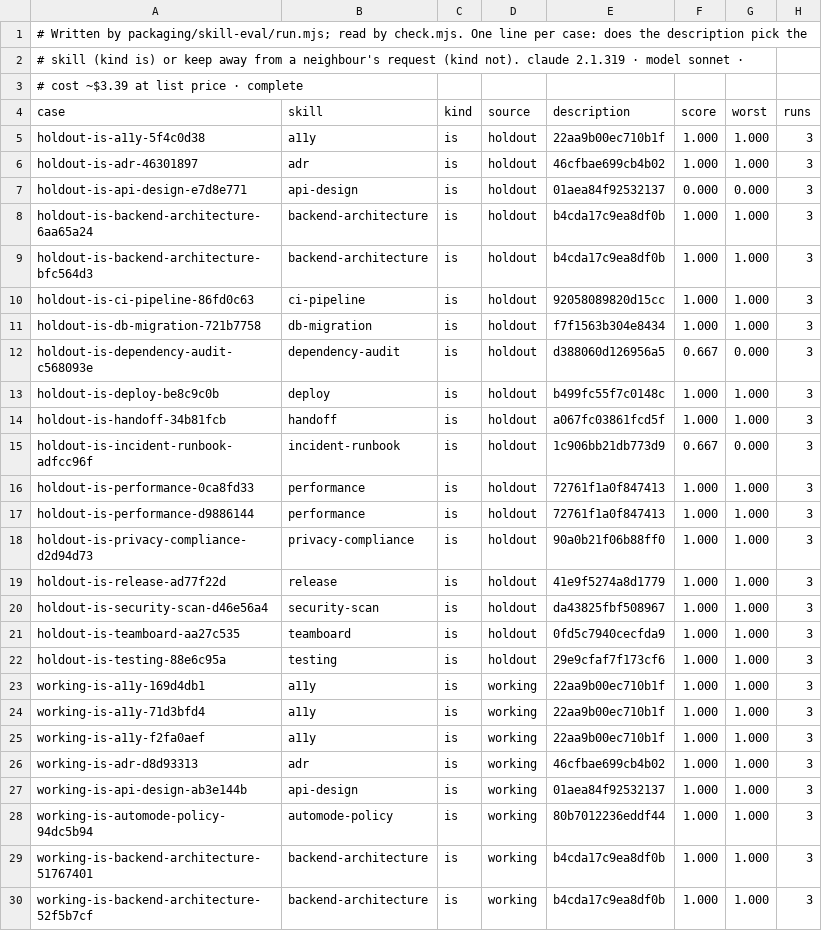
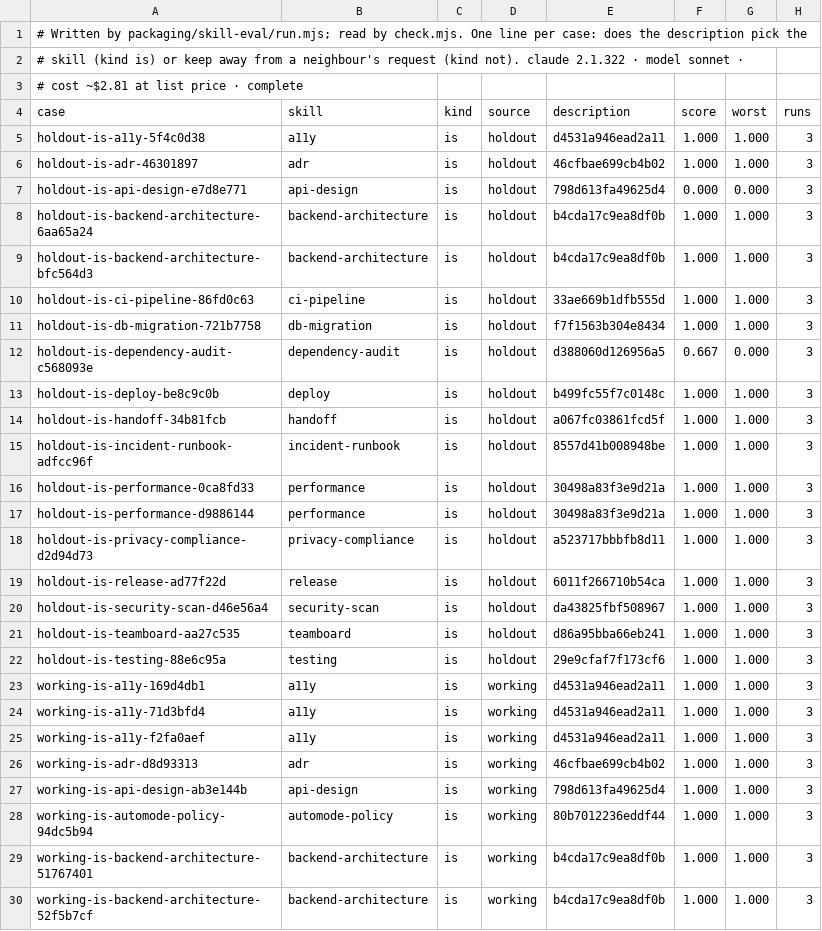
Before and after one commit to crewforth/crewforth, a TSV file: packaging/skill-eval/results.tsv, drawn as a sheet; only a part is shown; the diff covers the shown part only.

Commit message:
test(skill-eval): measure the twelve trigger-only descriptions
61 cases, three runs each, in four batches under the $5 cap ($12.64 at
list price). Every case is at or above its floor; incident-runbook rose on
both of its rows.

```diff
--- a/packaging/skill-eval/results.tsv
+++ b/packaging/skill-eval/results.tsv
@@ -1,11 +1,11 @@
 # Written by packaging/skill-eval/run.mjs; read by check.mjs. One line per case: does the description pick the
-# skill (kind is) or keep away from a neighbour's request (kind not). claude 2.1.319 · model sonnet ·
-# cost ~$3.39 at list price · complete
+# skill (kind is) or keep away from a neighbour's request (kind not). claude 2.1.322 · model sonnet ·
+# cost ~$2.81 at list price · complete
 case	skill	kind	source	description	score	worst	runs
-holdout-is-a11y-5f4c0d38	a11y	is	holdout	22aa9b00ec710b1f	1.000	1.000	3
+holdout-is-a11y-5f4c0d38	a11y	is	holdout	d4531a946ead2a11	1.000	1.000	3
 holdout-is-adr-46301897	adr	is	holdout	46cfbae699cb4b02	1.000	1.000	3
-holdout-is-api-design-e7d8e771	api-design	is	holdout	01aea84f92532137	0.000	0.000	3
+holdout-is-api-design-e7d8e771	api-design	is	holdout	798d613fa49625d4	0.000	0.000	3
 holdout-is-backend-architecture-6aa65a24	backend-architecture	is	holdout	b4cda17c9ea8df0b	1.000	1.000	3
 holdout-is-backend-architecture-bfc564d3	backend-architecture	is	holdout	b4cda17c9ea8df0b	1.000	1.000	3
-holdout-is-ci-pipeline-86fd0c63	ci-pipeline	is	holdout	92058089820d15cc	1.000	1.000	3
+holdout-is-ci-pipeline-86fd0c63	ci-pipeline	is	holdout	33ae669b1dfb555d	1.000	1.000	3
 holdout-is-db-migration-721b7758	db-migration	is	holdout	f7f1563b304e8434	1.000	1.000	3
@@ -14,15 +14,15 @@ holdout-is-deploy-be8c9c0b	deploy	is	holdout	b499fc55f7c0148c	1.000	1.000	3
 holdout-is-handoff-34b81fcb	handoff	is	holdout	a067fc03861fcd5f	1.000	1.000	3
-holdout-is-incident-runbook-adfcc96f	incident-runbook	is	holdout	1c906bb21db773d9	0.667	0.000	3
-holdout-is-performance-0ca8fd33	performance	is	holdout	72761f1a0f847413	1.000	1.000	3
-holdout-is-performance-d9886144	performance	is	holdout	72761f1a0f847413	1.000	1.000	3
-holdout-is-privacy-compliance-d2d94d73	privacy-compliance	is	holdout	90a0b21f06b88ff0	1.000	1.000	3
-holdout-is-release-ad77f22d	release	is	holdout	41e9f5274a8d1779	1.000	1.000	3
+holdout-is-incident-runbook-adfcc96f	incident-runbook	is	holdout	8557d41b008948be	1.000	1.000	3
+holdout-is-performance-0ca8fd33	performance	is	holdout	30498a83f3e9d21a	1.000	1.000	3
+holdout-is-performance-d9886144	performance	is	holdout	30498a83f3e9d21a	1.000	1.000	3
+holdout-is-privacy-compliance-d2d94d73	privacy-compliance	is	holdout	a523717bbbfb8d11	1.000	1.000	3
+holdout-is-release-ad77f22d	release	is	holdout	6011f266710b54ca	1.000	1.000	3
 holdout-is-security-scan-d46e56a4	security-scan	is	holdout	da43825fbf508967	1.000	1.000	3
-holdout-is-teamboard-aa27c535	teamboard	is	holdout	0fd5c7940cecfda9	1.000	1.000	3
+holdout-is-teamboard-aa27c535	teamboard	is	holdout	d86a95bba66eb241	1.000	1.000	3
 holdout-is-testing-88e6c95a	testing	is	holdout	29e9cfaf7f173cf6	1.000	1.000	3
-working-is-a11y-169d4db1	a11y	is	working	22aa9b00ec710b1f	1.000	1.000	3
-working-is-a11y-71d3bfd4	a11y	is	working	22aa9b00ec710b1f	1.000	1.000	3
-working-is-a11y-f2fa0aef	a11y	is	working	22aa9b00ec710b1f	1.000	1.000	3
+working-is-a11y-169d4db1	a11y	is	working	d4531a946ead2a11	1.000	1.000	3
+working-is-a11y-71d3bfd4	a11y	is	working	d4531a946ead2a11	1.000	1.000	3
+working-is-a11y-f2fa0aef	a11y	is	working	d4531a946ead2a11	1.000	1.000	3
 working-is-adr-d8d93313	adr	is	working	46cfbae699cb4b02	1.000	1.000	3
-working-is-api-design-ab3e144b	api-design	is	working	01aea84f92532137	1.000	1.000	3
+working-is-api-design-ab3e144b	api-design	is	working	798d613fa49625d4	1.000	1.000	3
 working-is-automode-policy-94dc5b94	automode-policy	is	working	80b7012236eddf44	1.000	1.000	3
```
Also changed, not shown: 1 added row and 49 edited cells elsewhere in this file.
